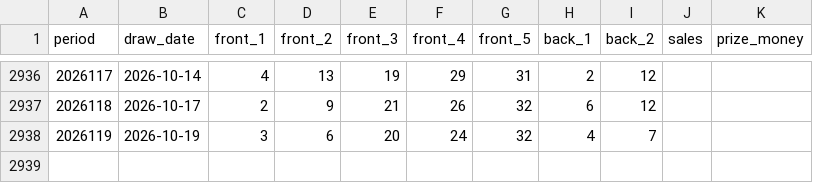
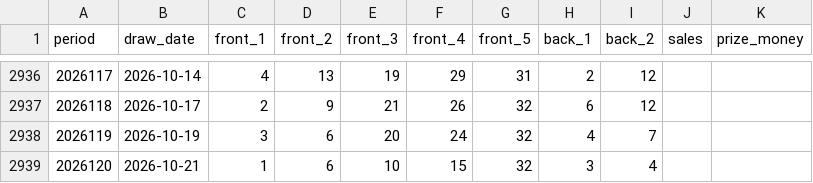
Before and after one commit to tintosm911/DLT-SSQ, a CSV file: data-raw/gh_dlt.csv, drawn as a sheet; only a part is shown, gaps mark what is left out; the diff names each change by its address in the sheet, - before the commit and + after, or states it on an @@ line.

Commit message:
v1.4.0: 数据保护 (Data Guard) — 四层防护 + 期号规范化
起因: 2026-10-22 真实事故, import_sources() 清空库 + 各源期号体系不一致,
      导致 DLT 3038+SSQ 3517 期 变成 402 期, 68 期重复入库,
      前区 χ² 从 ~48 飙到 90.3

data/data_guard.py (新):
  第 1 层 自动备份   导入前 SQLite backup API 快照, 保留 20 份
  第 2 层 期数回归   期数掉 >20% 自动回滚到备份
  第 3 层 源完整性   局部源 (zhcw/ttz) 不允许覆盖全量库
  第 4 层 结构检查   重复期号 / 期号长度不统一 / 同日多期

data/games.py:
  + normalize_period()  统一期号为 7 位 YYYY+期序
    (gh 用 2026120, zhcw/ttz 用 26120, 不统一 → 同期开奖被当成两期)

data/import_csv.py:
  + prefer 参数, 源优先级: gh > zhcw > ttz
  + 非主力源只补缺不覆盖, 并按号码组合检测期号体系冲突

data/merge_sources.py: 同步期号规范化

main.py crawl:
  + gh 主力源接入 crawl 链路 (之前从未接入 → 数据丢失根因)
  + --force 参数 (守卫拦截时强制导入)
  + 默认源改为 gh,zhcw,ttz

scripts/health_check.py:
  + 第 10 项 '数据保护'
  + 数据质量区分硬错误 (结构) 与警告 (χ²), χ² 附带可疑年份定位

tests/test_data_guard.py (新): 22/22 故障注入测试
scripts/diag_quality.py (新): 数据质量诊断工具

验证: 健康检查 10/10, 单测 8/8 + 22/22, 真实库 DLT 2938 + SSQ 3517 期零重复

```diff
--- a/data-raw/gh_dlt.csv
+++ b/data-raw/gh_dlt.csv
+row 2939: 2026120 | 2026-10-21 | 1 | 6 | 10 | 15 | 32 | 3 | 4
```
Also changed, not shown: 19 other files.
